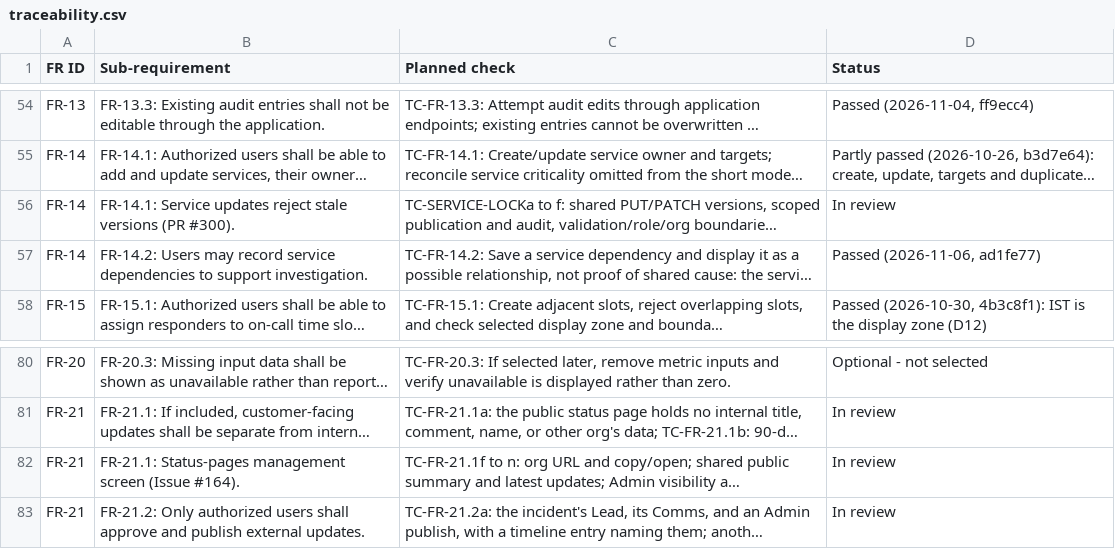
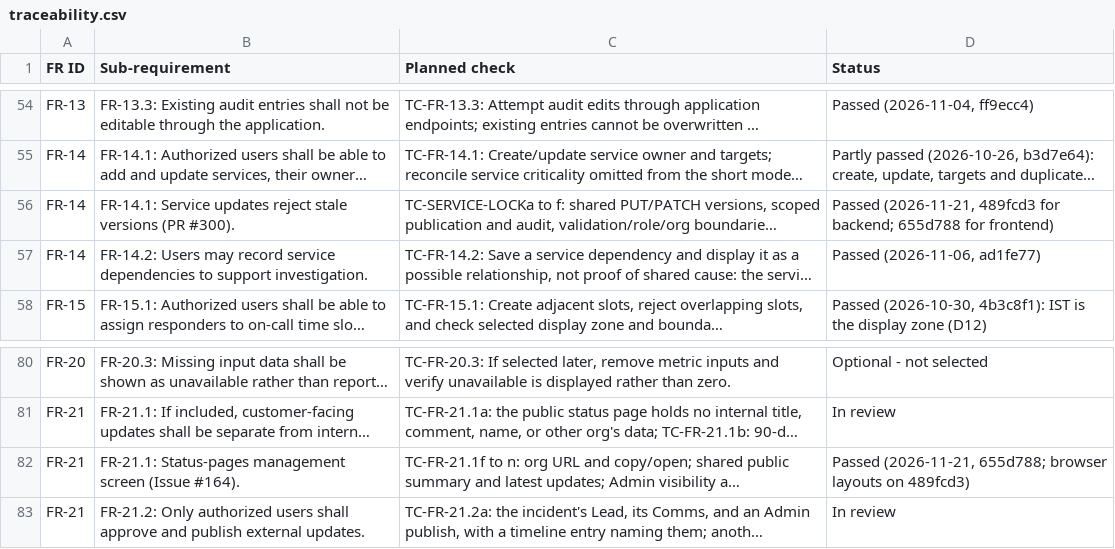
Before and after one commit to Shane07p/DevOps-Incident-Management-System, a CSV file: docs/4-testing/traceability.csv, drawn as a sheet; only a part is shown, gaps mark what is left out; long unchanged cells end in …; the diff names each change by its address in the sheet, - before the commit and + after, or states it on an @@ line.

Commit message:
docs(test): record service version and publication checks

```diff
--- a/docs/4-testing/traceability.csv
+++ b/docs/4-testing/traceability.csv
-D56 (Status): In review
+D56 (Status): Passed (2026-11-21, 489fcd3 for backend; 655d788 for frontend)
-D82 (Status): In review
+D82 (Status): Passed (2026-11-21, 655d788; browser layouts on 489fcd3)
```
Also changed, not shown: 1 other file.
